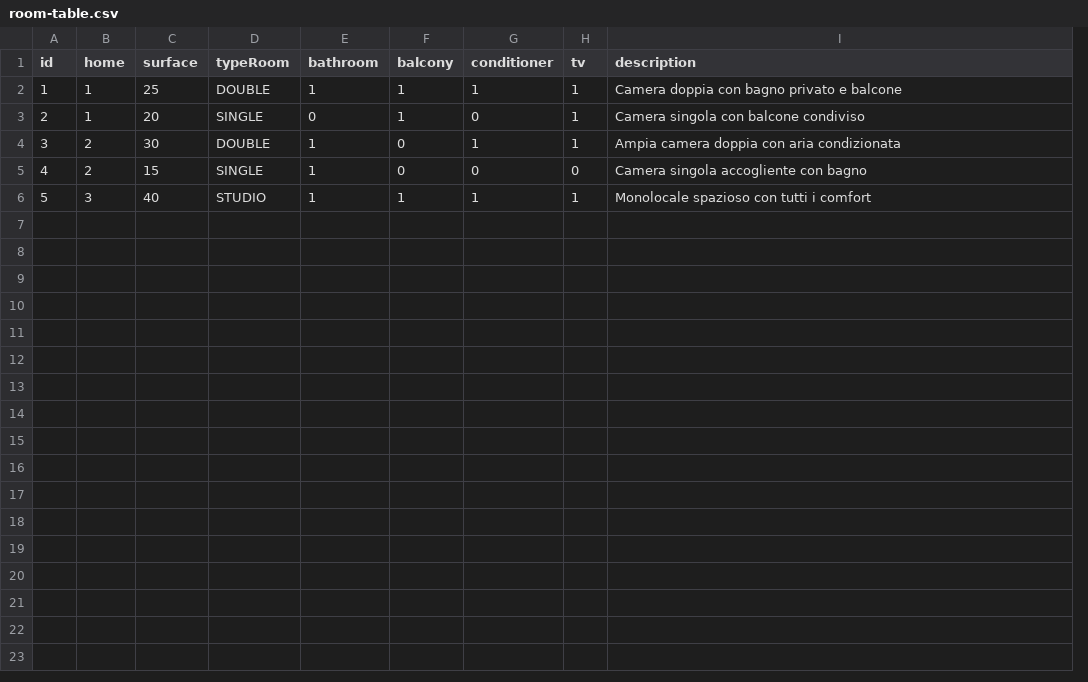
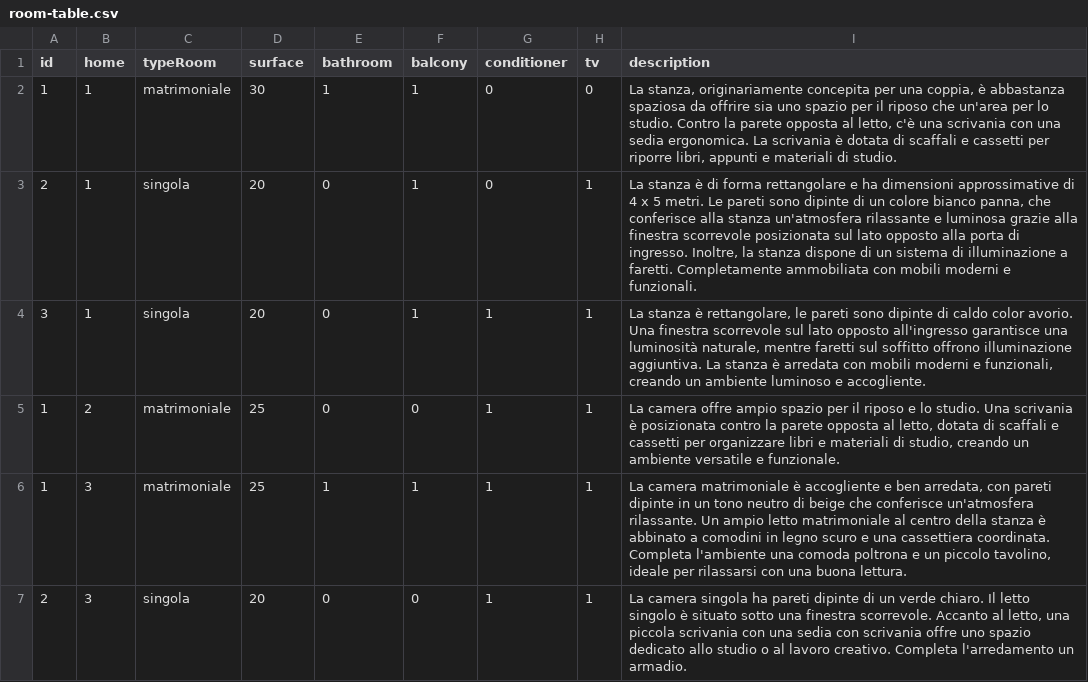
Before and after one commit to fabiobf96/hivecampus, a CSV file: db/csv/room-table.csv, drawn as a sheet; removed rows and columns are numbered as before the commit, all else as after; the diff names each change by its address in the sheet, - before the commit and + after, or states it on an @@ line.

Commit message:
make changes in db\csv tables

```diff
--- a/db/csv/room-table.csv
+++ b/db/csv/room-table.csv
+column C (typeRoom), rows 2-4: matrimoniale | singola | singola; row 6: matrimoniale
-column D (typeRoom), rows 2-4: DOUBLE | SINGLE | DOUBLE; row 6: STUDIO
-D2 (surface): 25
+D2 (surface): 30
-G2 (conditioner): 1
+G2 (conditioner): 0
-H2 (tv): 1
+H2 (tv): 0
-I2 (description): Camera doppia con bagno privato e balcone
+I2 (description): La stanza, originariamente concepita per una coppia, è abbastanza spaziosa da offrire sia uno spazio per il riposo che un'area per lo studio. Contro la parete opposta al letto, c'è una scrivania con una sedia ergonomica. La scrivania è dotata di scaffali e cassetti per riporre libri, appunti e materiali di studio.
-I3 (description): Camera singola con balcone condiviso
+I3 (description): La stanza è di forma rettangolare e ha dimensioni approssimative di 4 x 5 metri. Le pareti sono dipinte di un colore bianco panna, che conferisce alla stanza un'atmosfera rilassante e luminosa grazie alla finestra scorrevole posizionata sul lato opposto alla porta di ingresso. Inoltre, la stanza dispone di un sistema di illuminazione a faretti. Completamente ammobiliata con mobili moderni e funzionali.
-B4 (home): 2
+B4 (home): 1
-D4 (surface): 30
+D4 (surface): 20
-E4 (bathroom): 1
+E4 (bathroom): 0
-F4 (balcony): 0
+F4 (balcony): 1
-I4 (description): Ampia camera doppia con aria condizionata
+I4 (description): La stanza è rettangolare, le pareti sono dipinte di caldo color avorio. Una finestra scorrevole sul lato opposto all'ingresso garantisce una luminosità naturale, mentre faretti sul soffitto offrono illuminazione aggiuntiva. La stanza è arredata con mobili moderni e funzionali, creando un ambiente luminoso e accogliente.
-row 5: 4 | 2 | 15 | SINGLE | 1 | 0 | 0 | 0 | Camera singola accogliente con bagno
+row 5: 1 | 2 | matrimoniale | 25 | 0 | 0 | 1 | 1 | La camera offre ampio spazio per il riposo e lo studio. Una scrivania è posizionata contro la parete opposta al letto, dotata di scaffali e cassetti per organizzare libri e materiali di studio, creando un ambiente versatile e funzionale.
-A6 (id): 5
+A6 (id): 1
-D6 (surface): 40
+D6 (surface): 25
-I6 (description): Monolocale spazioso con tutti i comfort
+I6 (description): La camera matrimoniale è accogliente e ben arredata, con pareti dipinte in un tono neutro di beige che conferisce un'atmosfera rilassante. Un ampio letto matrimoniale al centro della stanza è abbinato a comodini in legno scuro e una cassettiera coordinata. Completa l'ambiente una comoda poltrona e un piccolo tavolino, ideale per rilassarsi con una buona lettura.
+row 7: 2 | 3 | singola | 20 | 0 | 0 | 1 | 1 | La camera singola ha pareti dipinte di un verde chiaro. Il letto singolo è situato sotto una finestra scorrevole. Accanto al letto, una piccola scrivania con una sedia con scrivania offre uno spazio dedicato allo studio o al lavoro creativo. Completa l'arredamento un armadio.
```
Also changed, not shown: db/csv/home-table.csv, db/csv/lease_request-table.csv, 3 other files.
